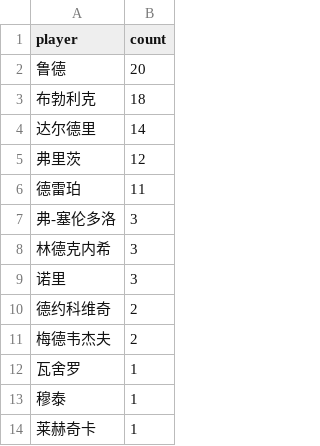
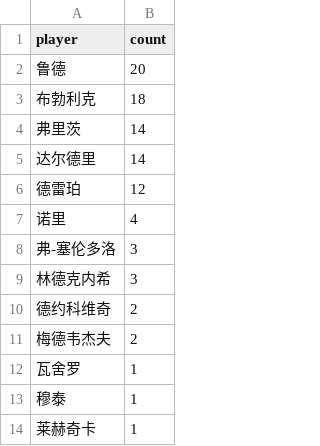
Before and after one commit to zhoushuaige7/tennispredict-report, a CSV file: docs/data/ms_player_count_0307_main.csv, drawn as a sheet.

```diff
--- a/docs/data/ms_player_count_0307_main.csv
+++ b/docs/data/ms_player_count_0307_main.csv
@@ -3,8 +3,8 @@
 布勃利克,18
+弗里茨,14
 达尔德里,14
-弗里茨,12
-德雷珀,11
+德雷珀,12
+诺里,4
 弗-塞伦多洛,3
 林德克内希,3
-诺里,3
 德约科维奇,2
```
Also changed, not shown: docs/data/ms_player_count_0307_alt.csv, docs/data/player_count_0305_alt.csv, 5 other files.
